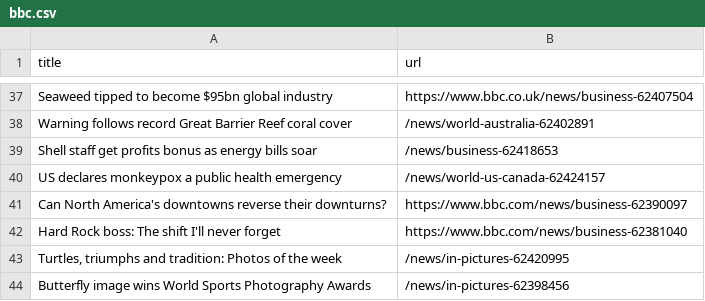
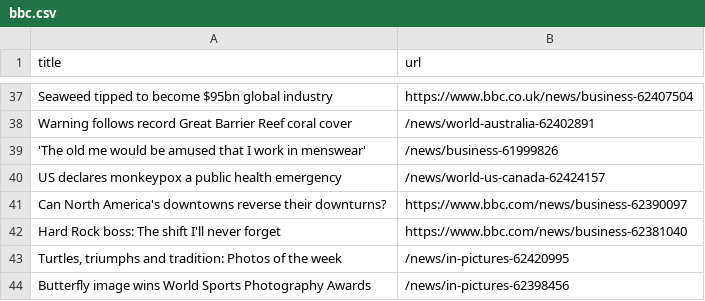
Before and after one commit to ErichBuergler/automatic-scraper-bbc, a CSV file: bbc.csv, drawn as a sheet; only a part is shown, gaps mark what is left out.

```diff
--- a/bbc.csv
+++ b/bbc.csv
@@ -38,3 +38,3 @@ Seaweed tipped to become $95bn global industry,https://www.bbc.co.uk/news/busine
 Warning follows record Great Barrier Reef coral cover,/news/world-australia-62402891
-Shell staff get profits bonus as energy bills soar,/news/business-62418653
+'The old me would be amused that I work in menswear',/news/business-61999826
 US declares monkeypox a public health emergency,/news/world-us-canada-62424157
```
